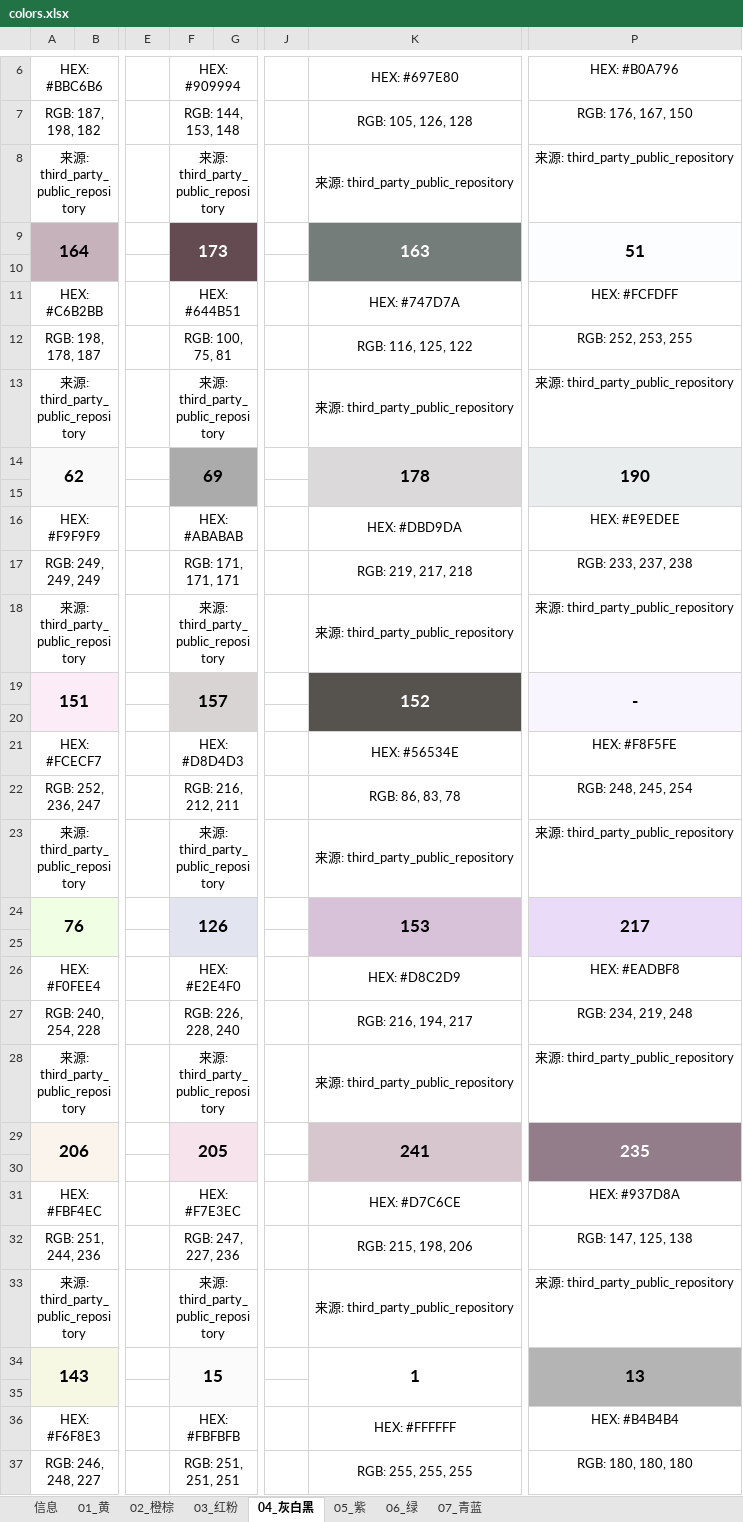
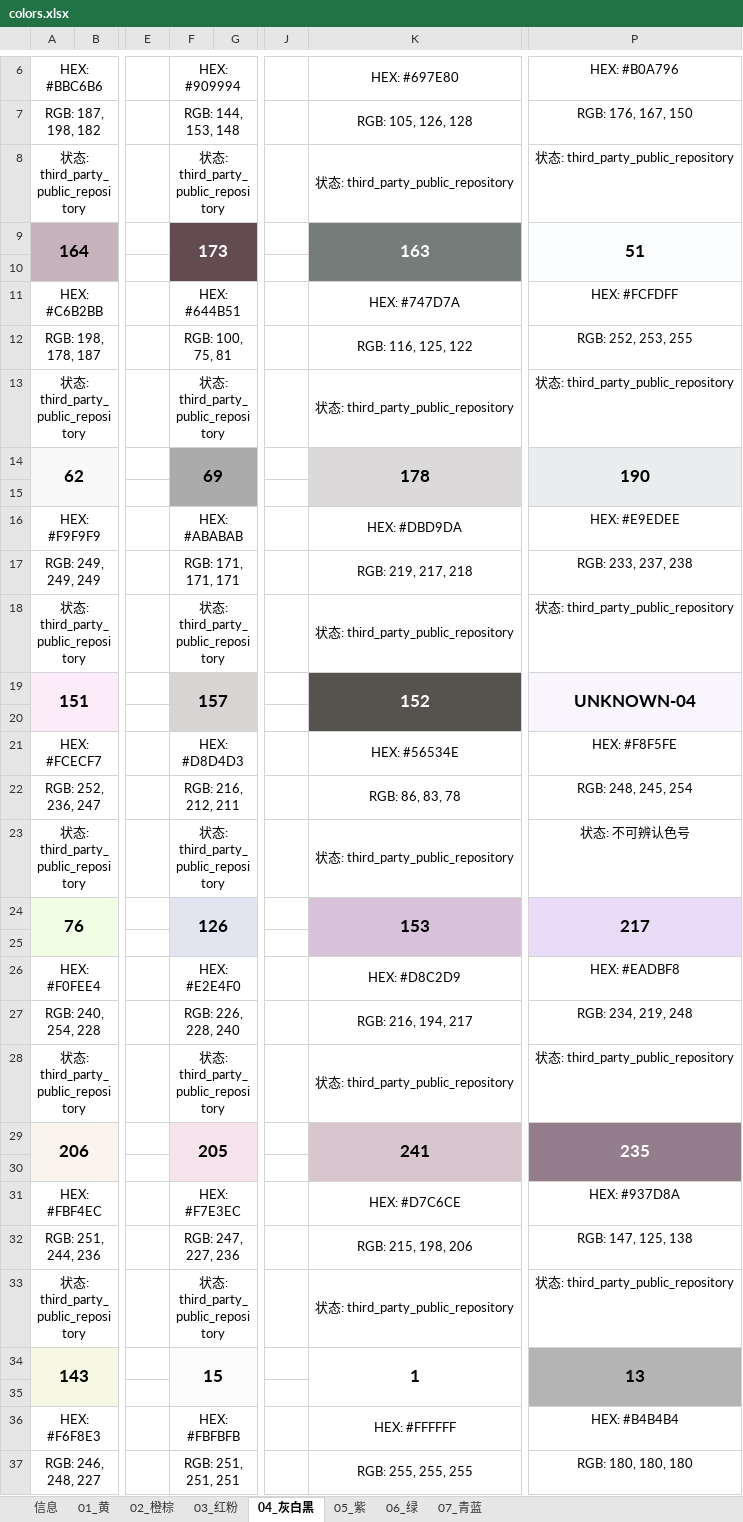
Before and after one commit to HansBug/pindou-color-data, an Excel workbook: mixiaowo-290/colors.xlsx, sheet 04_灰白黑, drawn as a sheet; only a part is shown, gaps mark what is left out; values as stored, in another font and other column widths than the file's, no borders; removed rows and columns are numbered as before the commit, all else as after; rows hold the shown columns only; the diff covers the shown part only; the diff names each change by its address in the sheet, - before the commit and + after, or states it on an @@ line.

Commit message:
修复异常色号并标记不可辨认项：2026-05-19 18:12:00 CST
- 修正漫漫家 5 个上游重复/错标色号，保留原始 HEX/RGB 并记录多源交叉验证说明
- 将盼盼家、咪小窝各 4 个上游 '-' 色号改为 UNKNOWN 占位并添加 unidentified/original_code
- 更新生成脚本、README、AGENTS、manifest，并重生成 XLSX/PDF 图例
- 补充 xiaoana、Zippland、PinDou colorSystemMapping 交叉验证来源说明

```diff
--- a/mixiaowo-290/colors.xlsx (sheet 04_灰白黑)
+++ b/mixiaowo-290/colors.xlsx (sheet 04_灰白黑)
-A8: 来源: third_party_public_repository
+A8: 状态: third_party_public_repository
-F8: 来源: third_party_public_repository
+F8: 状态: third_party_public_repository
-K8: 来源: third_party_public_repository
+K8: 状态: third_party_public_repository
-P8: 来源: third_party_public_repository
+P8: 状态: third_party_public_repository
-A13: 来源: third_party_public_repository
+A13: 状态: third_party_public_repository
-F13: 来源: third_party_public_repository
+F13: 状态: third_party_public_repository
-K13: 来源: third_party_public_repository
+K13: 状态: third_party_public_repository
-P13: 来源: third_party_public_repository
+P13: 状态: third_party_public_repository
-A18: 来源: third_party_public_repository
+A18: 状态: third_party_public_repository
-F18: 来源: third_party_public_repository
+F18: 状态: third_party_public_repository
-K18: 来源: third_party_public_repository
+K18: 状态: third_party_public_repository
-P18: 来源: third_party_public_repository
+P18: 状态: third_party_public_repository
-P19: -
+P19: UNKNOWN-04
-row 23: 来源: third_party_public_repository |  |  | 来源: third_party_public_repository |  |  | 来源: third_party_public_repository | 来源: third_party_public_repository
+row 23: 状态: third_party_public_repository |  |  | 状态: third_party_public_repository |  |  | 状态: third_party_public_repository | 状态: 不可辨认色号
-A28: 来源: third_party_public_repository
+A28: 状态: third_party_public_repository
-F28: 来源: third_party_public_repository
+F28: 状态: third_party_public_repository
-K28: 来源: third_party_public_repository
+K28: 状态: third_party_public_repository
-P28: 来源: third_party_public_repository
+P28: 状态: third_party_public_repository
-A33: 来源: third_party_public_repository
+A33: 状态: third_party_public_repository
-F33: 来源: third_party_public_repository
+F33: 状态: third_party_public_repository
-K33: 来源: third_party_public_repository
+K33: 状态: third_party_public_repository
-P33: 来源: third_party_public_repository
+P33: 状态: third_party_public_repository
```
Also changed, not shown: 23 edited cells elsewhere in this sheet, sheet 07_青蓝, sheet 03_红粉, sheet 02_橙棕, sheet 05_紫, sheet 06_绿, sheet 01_黄, 1 more sheet, artkal-c197-m221-418-official/colors.xlsx, coco-291/colors.xlsx, 38 other files.
